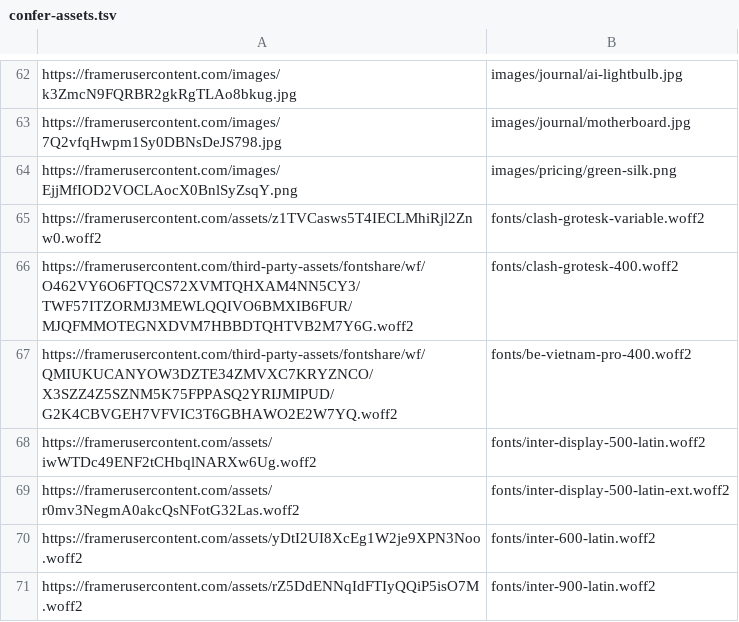
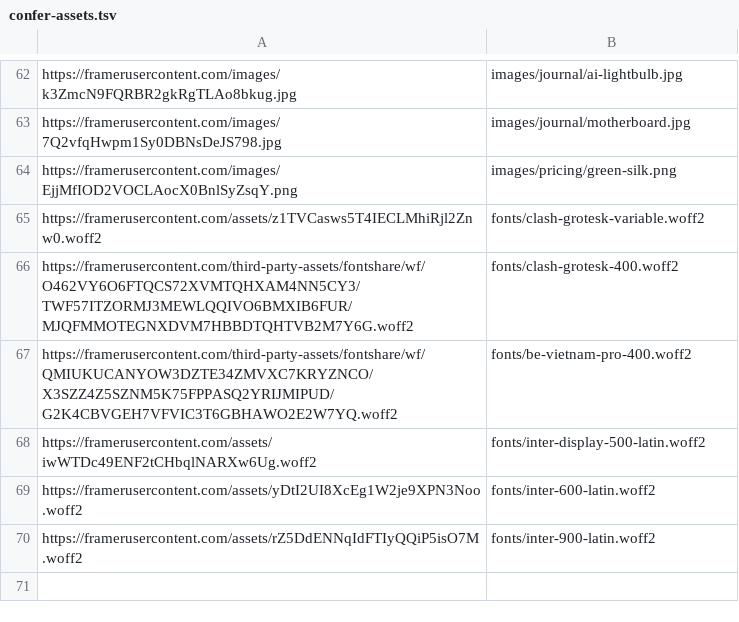
Before and after one commit to Julian-AT/proximata-platform, a TSV file: scripts/confer-assets.tsv, drawn as a sheet; only a part is shown, gaps mark what is left out; the diff names each change by its address in the sheet, - before the commit and + after, or states it on an @@ line.

```diff
--- a/scripts/confer-assets.tsv
+++ b/scripts/confer-assets.tsv
-row 69: https://framerusercontent.com/assets/r0mv3NegmA0akcQsNFotG32Las.woff2 | fonts/inter-display-500-latin-ext.woff2
```
Also changed, not shown: 5 other files.
